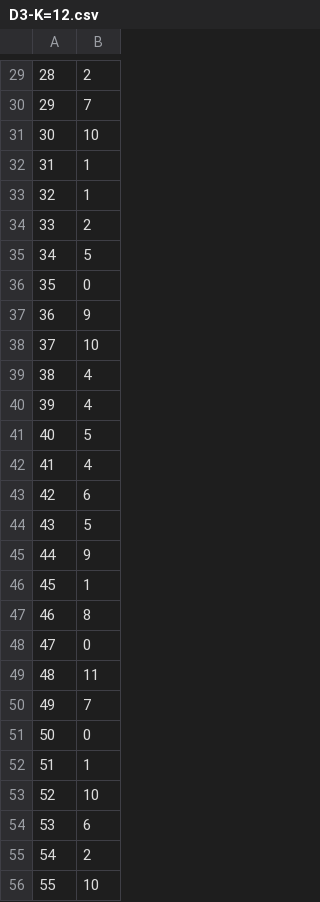
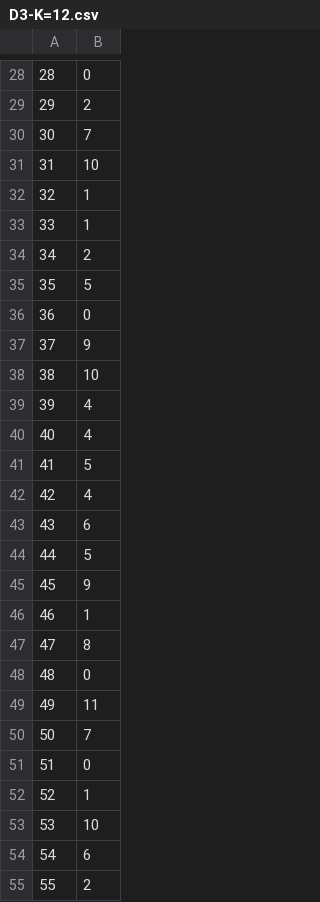
Before and after one commit to KrystianKurek/SNRS, a CSV file: KrystianKurek/D3-K=12.csv, drawn as a sheet; only a part is shown, gaps mark what is left out; the diff covers the shown part only.

```diff
--- a/KrystianKurek/D3-K=12.csv
+++ b/KrystianKurek/D3-K=12.csv
@@ -29,28 +28,28 @@
-28,2
-29,7
-30,10
-31,1
+28,0
+29,2
+30,7
+31,10
 32,1
-33,2
-34,5
-35,0
-36,9
-37,10
-38,4
+33,1
+34,2
+35,5
+36,0
+37,9
+38,10
 39,4
-40,5
-41,4
-42,6
-43,5
-44,9
-45,1
-46,8
-47,0
-48,11
-49,7
-50,0
-51,1
-52,10
-53,6
-54,2
-55,10
+40,4
+41,5
+42,4
+43,6
+44,5
+45,9
+46,1
+47,8
+48,0
+49,11
+50,7
+51,0
+52,1
+53,10
+54,6
+55,2
```
Also changed, not shown: 1 added row, 1 removed row and 78 edited cells elsewhere in this file, KrystianKurek/D2-K=7.csv, KrystianKurek/D2-UNC.csv, 3 other files.
